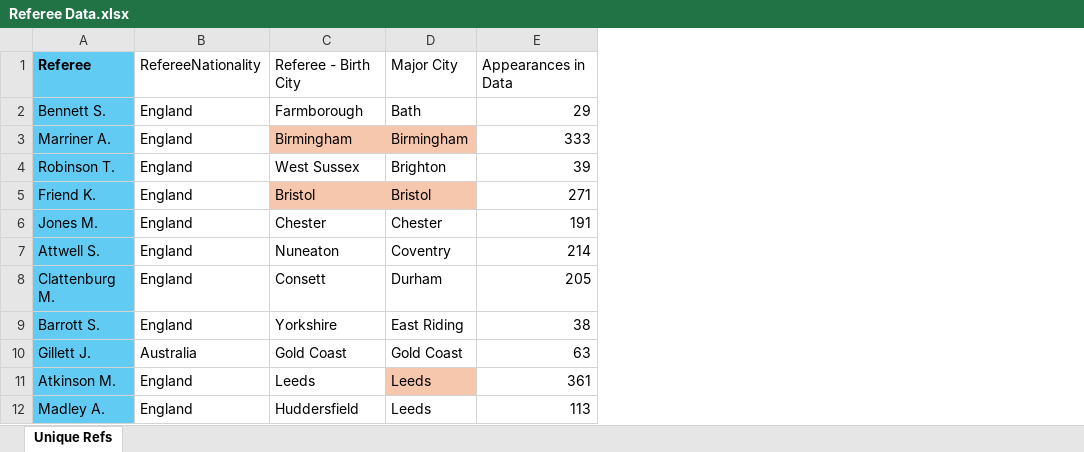
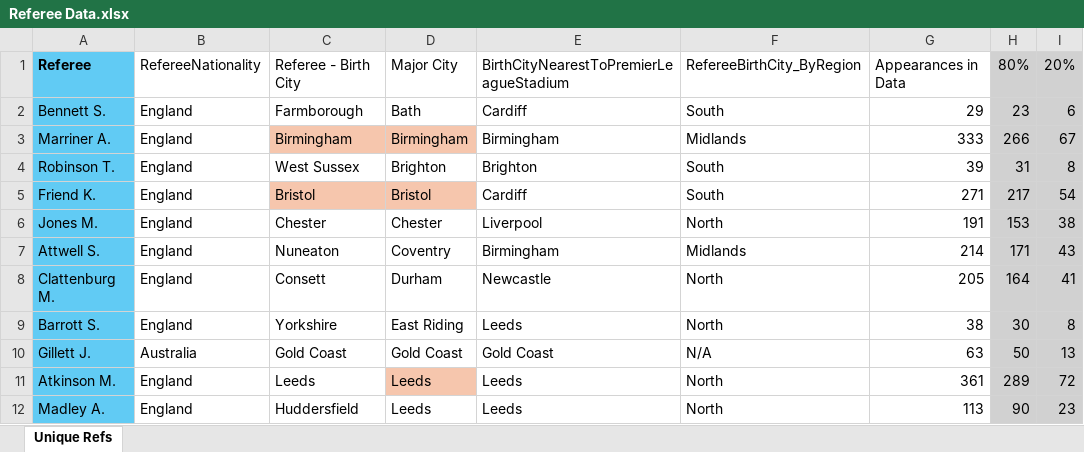
Before and after one commit to erwinmedina/premier-league-project, an Excel workbook: Data Collection & Processes/Referee Data/Referee Info [Dataset]/Referee Data.xlsx, sheet Unique Refs, drawn as a sheet; only a part is shown; values as stored, in another font and other column widths than the file's, no borders; the diff names each change by its address in the sheet, - before the commit and + after, or states it on an @@ line.

```diff
--- a/Data Collection & Processes/Referee Data/Referee Info [Dataset]/Referee Data.xlsx (sheet Unique Refs)
+++ b/Data Collection & Processes/Referee Data/Referee Info [Dataset]/Referee Data.xlsx (sheet Unique Refs)
+column E, rows 1-12: BirthCityNearestToPremierLeagueStadium | Cardiff | Birmingham | Brighton | Cardiff | Liverpool | Birmingham | Newcastle | Leeds | Gold Coast | Leeds | Leeds
+column F, rows 1-12: RefereeBirthCity_ByRegion | South | Midlands | South | South | North | Midlands | North | North | N/A | North | North
+column H, rows 1-12: 80% | 23 | 266 | 31 | 217 | 153 | 171 | 164 | 30 | 50 | 289 | 90
+column I, rows 1-12: 20% | 6 | 67 | 8 | 54 | 38 | 43 | 41 | 8 | 13 | 72 | 23
```
Also changed, not shown: 12 other files.
